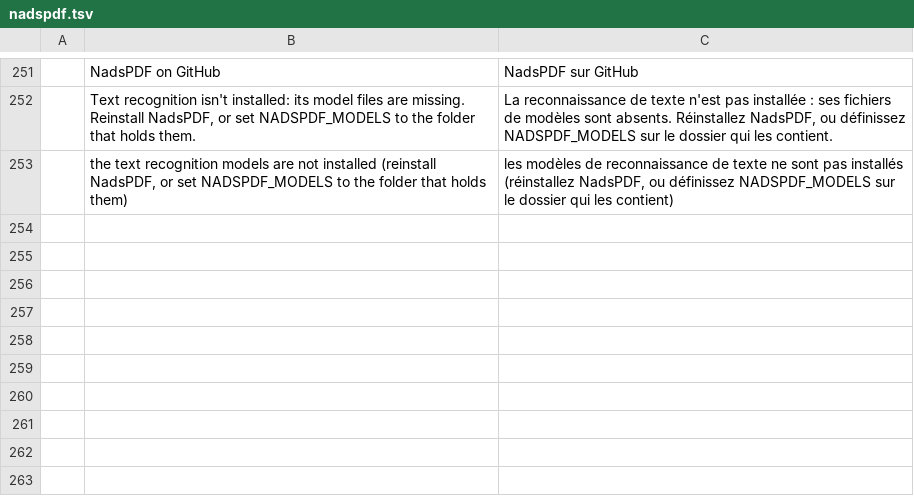
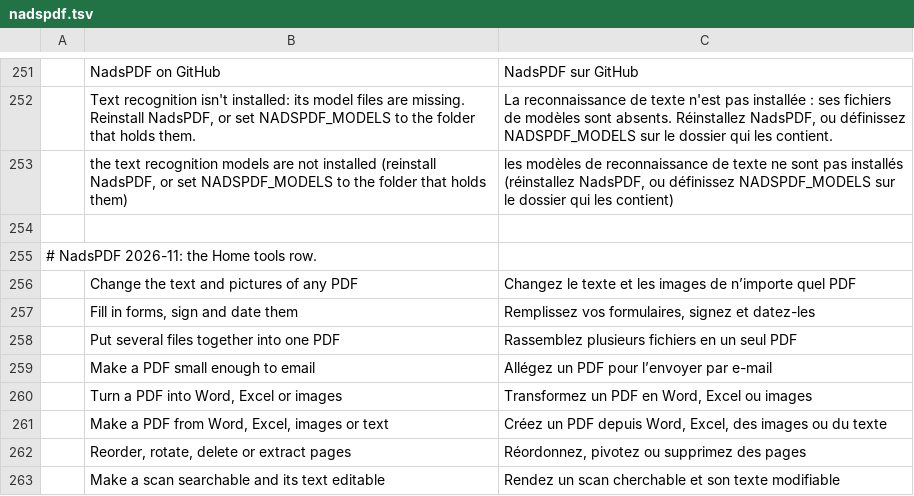
Before and after one commit to nadsous/nadspdf, a TSV file: i18n/locales/fr/nadspdf.tsv, drawn as a sheet; only a part is shown, gaps mark what is left out; the diff names each change by its address in the sheet, - before the commit and + after, or states it on an @@ line.

```diff
--- a/i18n/locales/fr/nadspdf.tsv
+++ b/i18n/locales/fr/nadspdf.tsv
+row 254: (empty)
+row 255: # NadsPDF 2026-11: the Home tools row.
+row 256:  | Change the text and pictures of any PDF | Changez le texte et les images de n’importe quel PDF
+row 257:  | Fill in forms, sign and date them | Remplissez vos formulaires, signez et datez-les
+row 258:  | Put several files together into one PDF | Rassemblez plusieurs fichiers en un seul PDF
+row 259:  | Make a PDF small enough to email | Allégez un PDF pour l’envoyer par e-mail
+row 260:  | Turn a PDF into Word, Excel or images | Transformez un PDF en Word, Excel ou images
+row 261:  | Make a PDF from Word, Excel, images or text | Créez un PDF depuis Word, Excel, des images ou du texte
+row 262:  | Reorder, rotate, delete or extract pages | Réordonnez, pivotez ou supprimez des pages
+row 263:  | Make a scan searchable and its text editable | Rendez un scan cherchable et son texte modifiable
```
Also changed, not shown: 2 other files.
